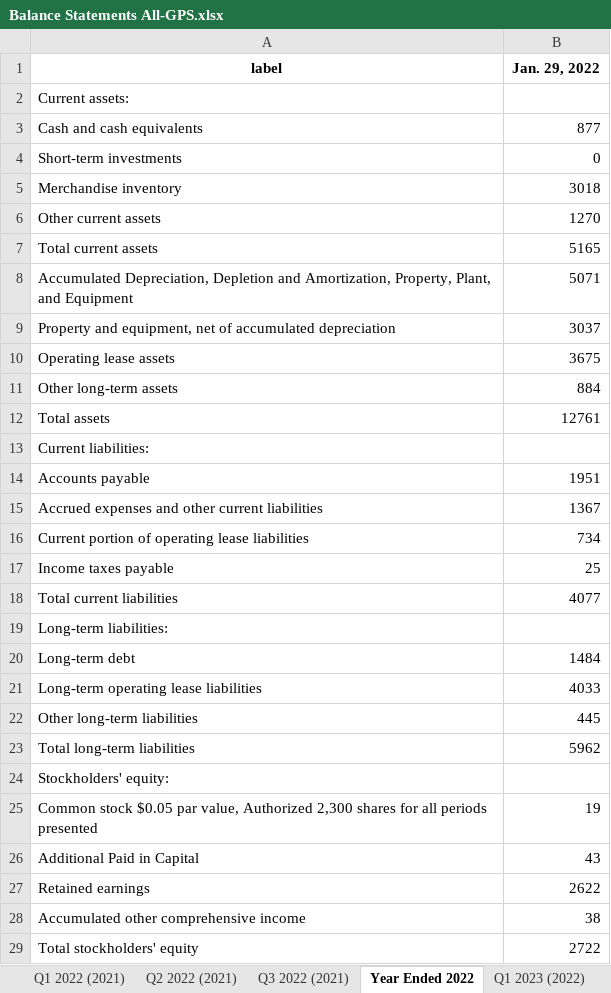
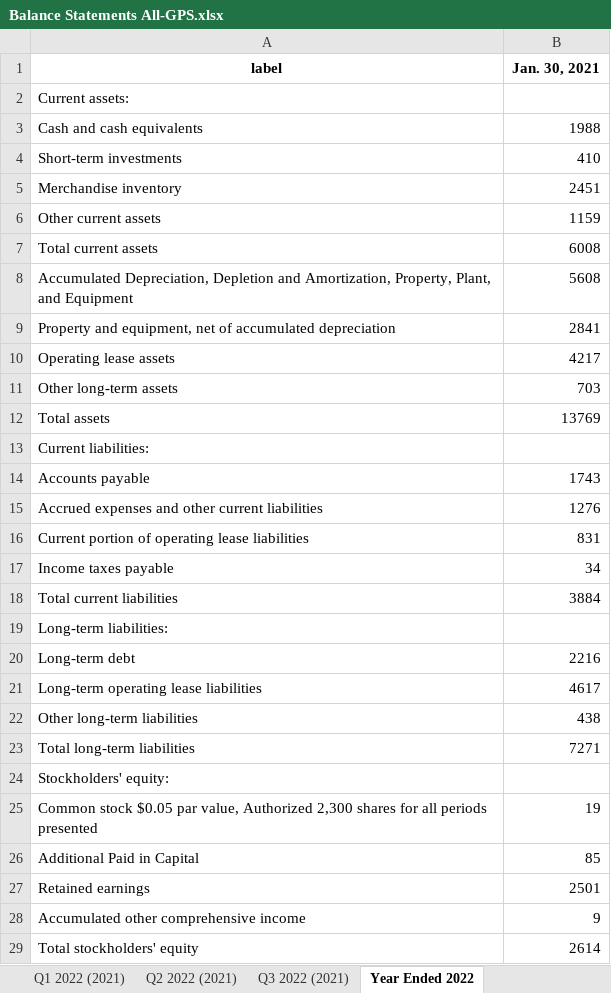
Before and after one commit to Julia-Susser/Financial-Statements, an Excel workbook: input/Financial Statement GPS/Balance Statements All-GPS.xlsx, sheet Year Ended 2022, drawn as a sheet; only a part is shown; values as stored, in another font and other column widths than the file's, no borders; the diff covers the shown part only; the diff names each change by its address in the sheet, - before the commit and + after, or states it on an @@ line.

```diff
--- a/input/Financial Statement GPS/Balance Statements All-GPS.xlsx (sheet Year Ended 2022)
+++ b/input/Financial Statement GPS/Balance Statements All-GPS.xlsx (sheet Year Ended 2022)
-sheet tab: Q1 2023 (2022)
-B1: Jan. 29, 2022
+B1: Jan. 30, 2021
-B3 (Jan. 30, 2021): 877
+B3 (Jan. 30, 2021): 1988
-B4 (Jan. 30, 2021): 0
+B4 (Jan. 30, 2021): 410
-B5 (Jan. 30, 2021): 3018
+B5 (Jan. 30, 2021): 2451
-B6 (Jan. 30, 2021): 1270
+B6 (Jan. 30, 2021): 1159
-B7 (Jan. 30, 2021): 5165
+B7 (Jan. 30, 2021): 6008
-B8 (Jan. 30, 2021): 5071
+B8 (Jan. 30, 2021): 5608
-B9 (Jan. 30, 2021): 3037
+B9 (Jan. 30, 2021): 2841
-B10 (Jan. 30, 2021): 3675
+B10 (Jan. 30, 2021): 4217
-B11 (Jan. 30, 2021): 884
+B11 (Jan. 30, 2021): 703
-B12 (Jan. 30, 2021): 12761
+B12 (Jan. 30, 2021): 13769
-B14 (Jan. 30, 2021): 1951
+B14 (Jan. 30, 2021): 1743
-B15 (Jan. 30, 2021): 1367
+B15 (Jan. 30, 2021): 1276
-B16 (Jan. 30, 2021): 734
+B16 (Jan. 30, 2021): 831
-B17 (Jan. 30, 2021): 25
+B17 (Jan. 30, 2021): 34
-B18 (Jan. 30, 2021): 4077
+B18 (Jan. 30, 2021): 3884
-B20 (Jan. 30, 2021): 1484
+B20 (Jan. 30, 2021): 2216
-B21 (Jan. 30, 2021): 4033
+B21 (Jan. 30, 2021): 4617
-B22 (Jan. 30, 2021): 445
+B22 (Jan. 30, 2021): 438
-B23 (Jan. 30, 2021): 5962
+B23 (Jan. 30, 2021): 7271
-B26 (Jan. 30, 2021): 43
+B26 (Jan. 30, 2021): 85
-B27 (Jan. 30, 2021): 2622
+B27 (Jan. 30, 2021): 2501
-B28 (Jan. 30, 2021): 38
+B28 (Jan. 30, 2021): 9
-B29 (Jan. 30, 2021): 2722
+B29 (Jan. 30, 2021): 2614
```
Also changed, not shown: 3 edited cells elsewhere in this sheet, sheet Year Ended 2021, sheet Year Ended 2020, sheet Year Ended 2017, sheet Year Ended 2018, sheet Year Ended 2019, other sheet tabs, input/Financial Statement GPS/Cashflow Statements All-GPS.xlsx, input/Financial Statement GPS/Compiled Income Statement-GPS.xlsx, 39 other files.
